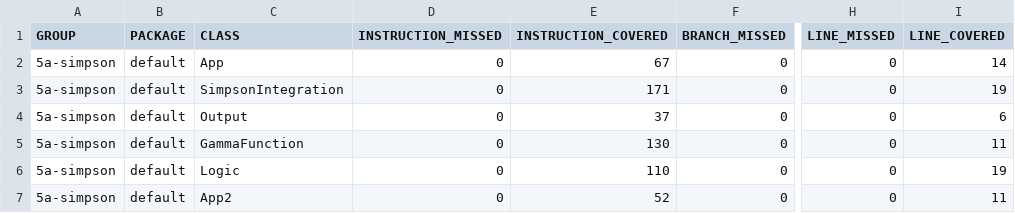
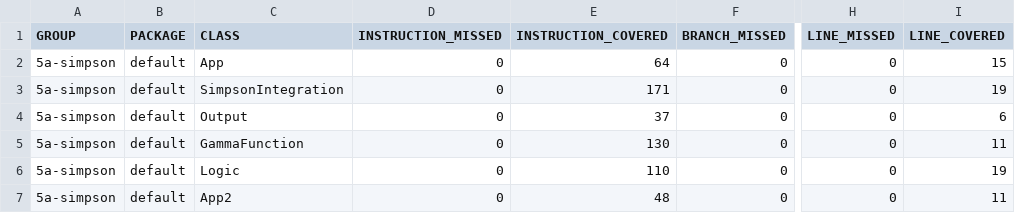
Before and after one commit to anderluuna17/5a, a CSV file: target/site/jacoco/jacoco.csv, drawn as a sheet; only a part is shown, gaps mark what is left out; the diff names each change by its address in the sheet, - before the commit and + after, or states it on an @@ line.

```diff
--- a/target/site/jacoco/jacoco.csv
+++ b/target/site/jacoco/jacoco.csv
-E2 (INSTRUCTION_COVERED): 67
+E2 (INSTRUCTION_COVERED): 64
-I2 (LINE_COVERED): 14
+I2 (LINE_COVERED): 15
-E7 (INSTRUCTION_COVERED): 52
+E7 (INSTRUCTION_COVERED): 48
```
Also changed, not shown: 20 other files.
